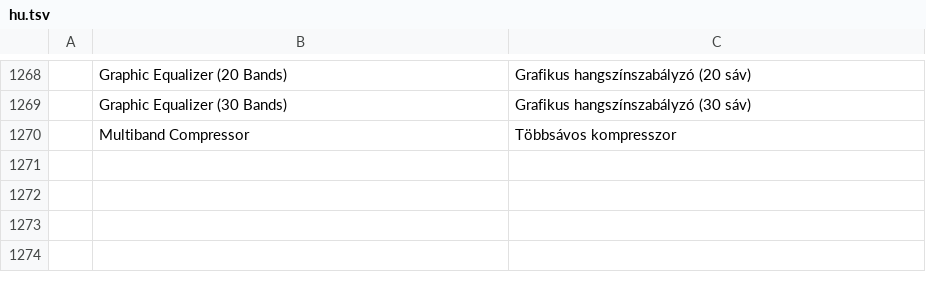
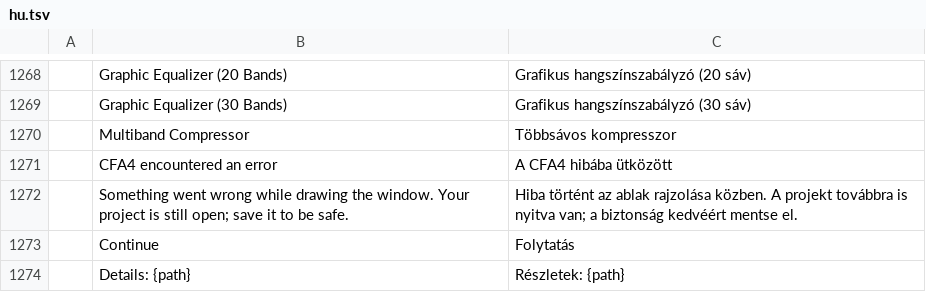
Before and after one commit to ubuntuokos/CinemaFundArchitecture4, a TSV file: python/cfa4_qt/i18n/hu.tsv, drawn as a sheet; only a part is shown, gaps mark what is left out.

```diff
--- a/python/cfa4_qt/i18n/hu.tsv
+++ b/python/cfa4_qt/i18n/hu.tsv
@@ -1270 +1270,5 @@
 	Multiband Compressor	Többsávos kompresszor
+	CFA4 encountered an error	A CFA4 hibába ütközött
+	Something went wrong while drawing the window. Your project is still open; save it to be safe.	Hiba történt az ablak rajzolása közben. A projekt továbbra is nyitva van; a biztonság kedvéért mentse el.
+	Continue	Folytatás
+	Details: {path}	Részletek: {path}
```
Also changed, not shown: 6 other files.
